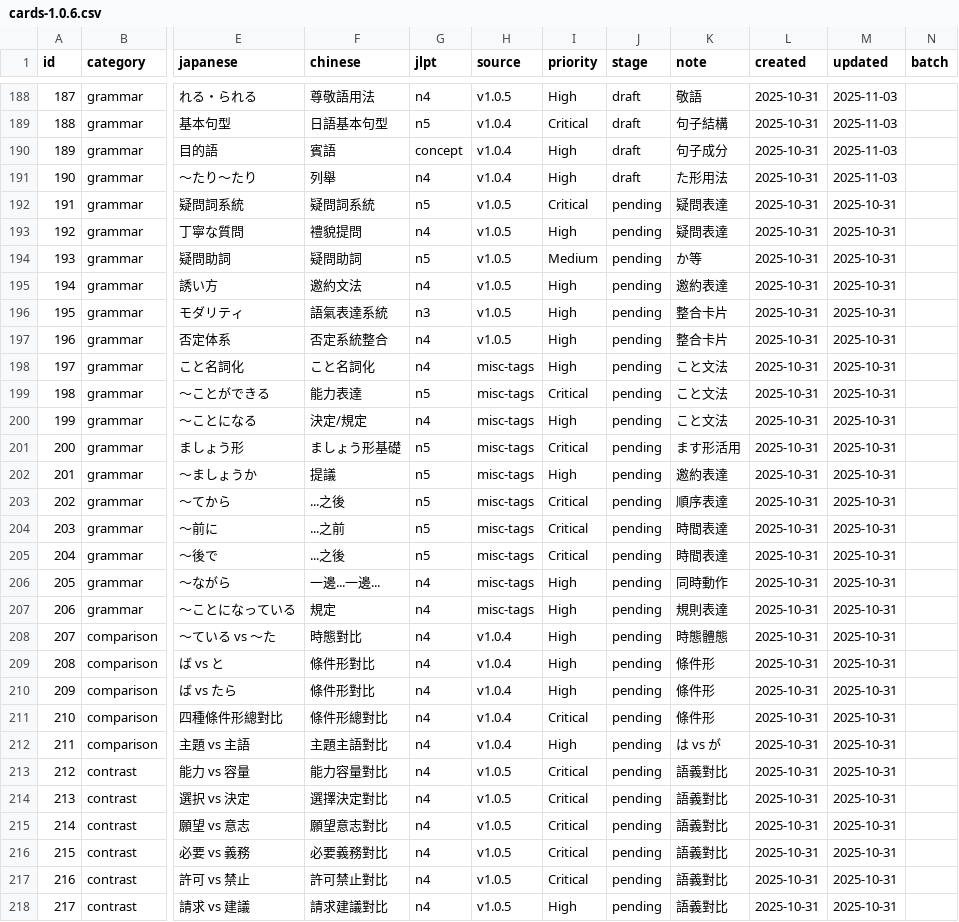
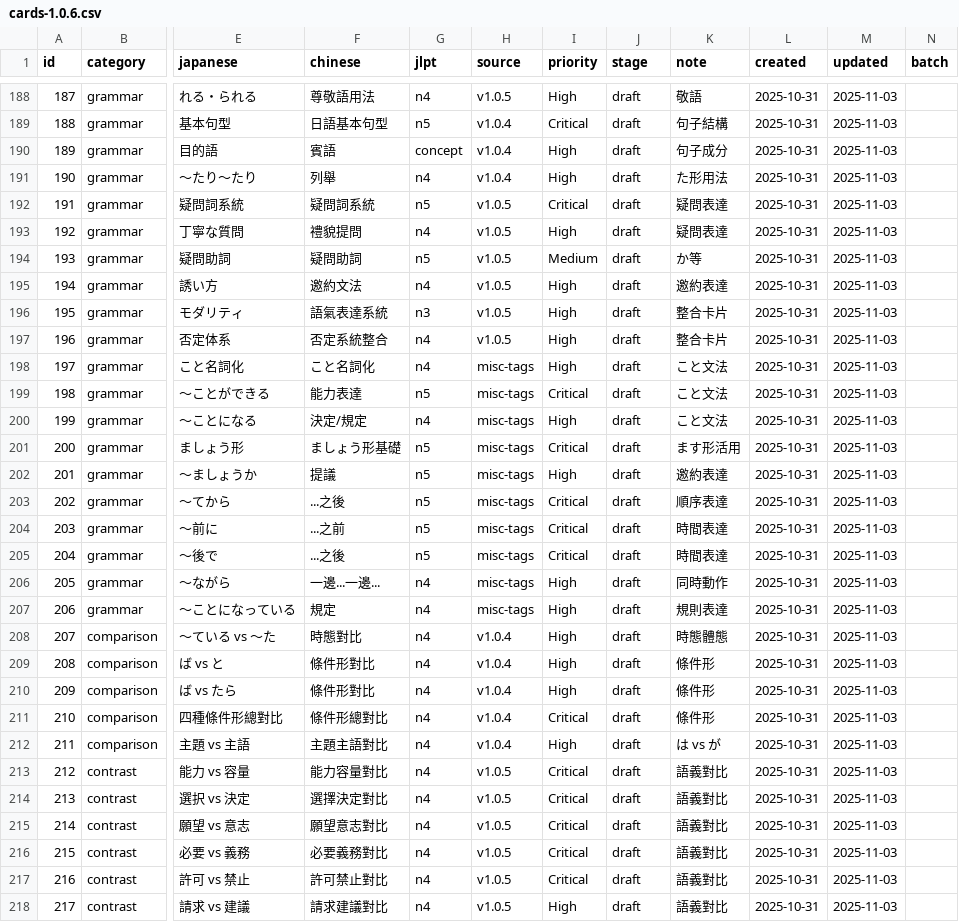
Before and after one commit to tarrragon/japanese_learning_blog, a CSV file: doc/worklog/cards-1.0.6.csv, drawn as a sheet; only a part is shown, gaps mark what is left out; the diff covers the shown part only; the diff names each change by its address in the sheet, - before the commit and + after, or states it on an @@ line.

```diff
--- a/doc/worklog/cards-1.0.6.csv
+++ b/doc/worklog/cards-1.0.6.csv
-J192:J218 (stage): pending
+J192:J218 (stage): draft
-M192:M218 (updated): 2025-10-31
+M192:M218 (updated): 2025-11-03
```
Also changed, not shown: 6 edited cells elsewhere in this file, 35 other files.
